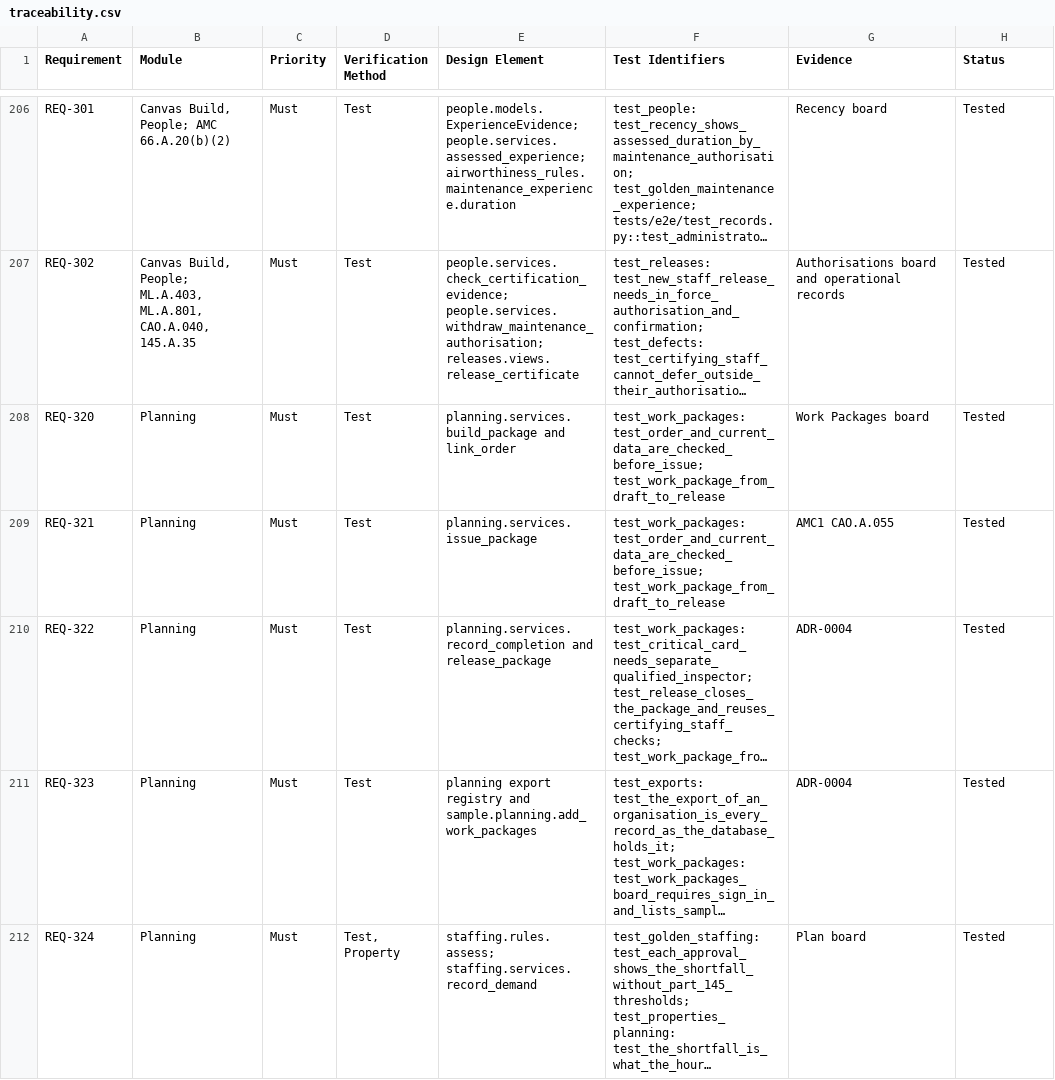
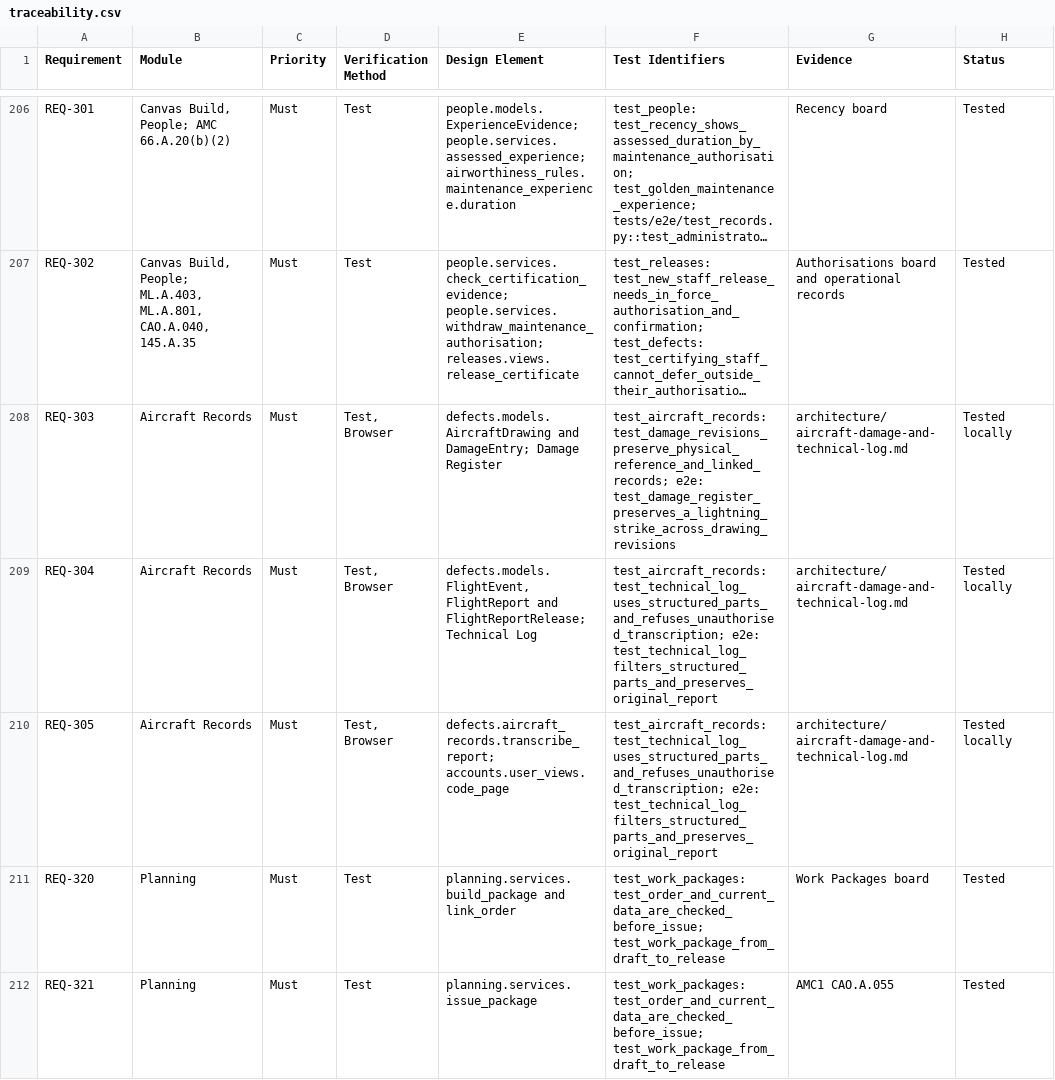
Before and after one commit to alxtkng/airworthiness-plus, a CSV file: requirements/traceability.csv, drawn as a sheet; only a part is shown, gaps mark what is left out; the shorter side is filled out with more unchanged rows; long unchanged cells end in …; the diff names each change by its address in the sheet, - before the commit and + after, or states it on an @@ line.

Commit message:
Add aircraft damage register and flight report provenance

```diff
--- a/requirements/traceability.csv
+++ b/requirements/traceability.csv
+row 208: REQ-303 | Aircraft Records | Must | Test, Browser | defects.models.AircraftDrawing and DamageEntry; Damage Register | test_aircraft_records: test_damage_revisions_preserve_physical_reference_and_linked_records; e2e: test_damage_register_preserves_a_lightning_strike_across_drawing_revisions | architecture/aircraft-damage-and-technical-log.md | Tested locally
+row 209: REQ-304 | Aircraft Records | Must | Test, Browser | defects.models.FlightEvent, FlightReport and FlightReportRelease; Technical Log | test_aircraft_records: test_technical_log_uses_structured_parts_and_refuses_unauthorised_transcription; e2e: test_technical_log_filters_structured_parts_and_preserves_original_report | architecture/aircraft-damage-and-technical-log.md | Tested locally
+row 210: REQ-305 | Aircraft Records | Must | Test, Browser | defects.aircraft_records.transcribe_report; accounts.user_views.code_page | test_aircraft_records: test_technical_log_uses_structured_parts_and_refuses_unauthorised_transcription; e2e: test_technical_log_filters_structured_parts_and_preserves_original_report | architecture/aircraft-damage-and-technical-log.md | Tested locally
```
Also changed, not shown: 32 other files.
